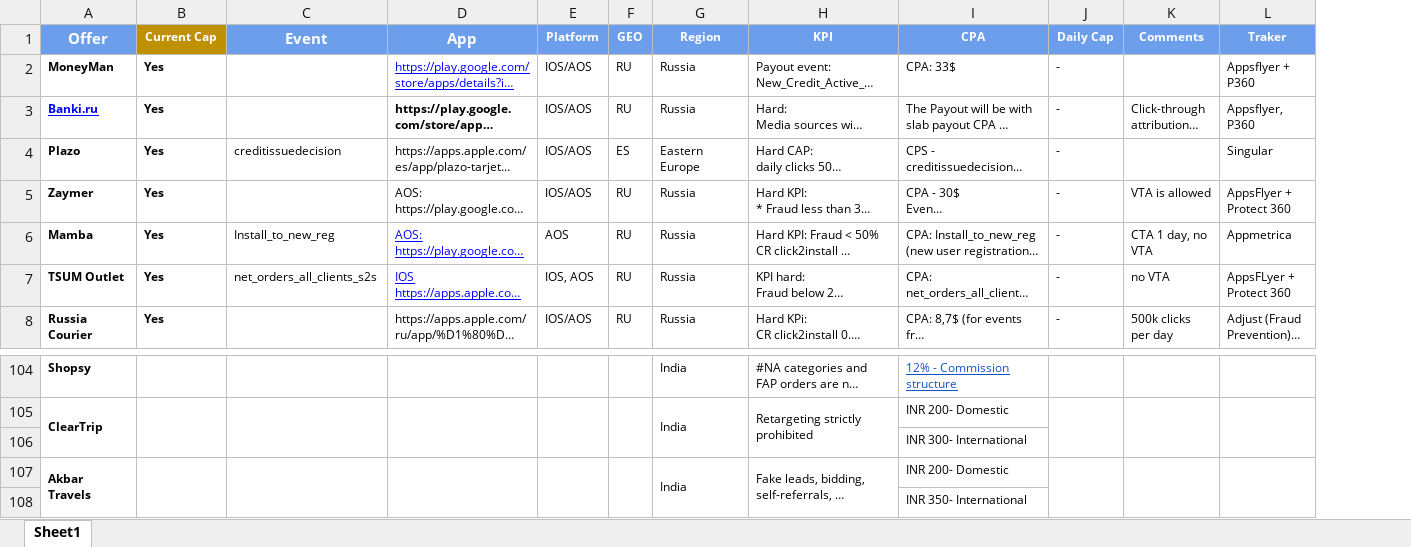
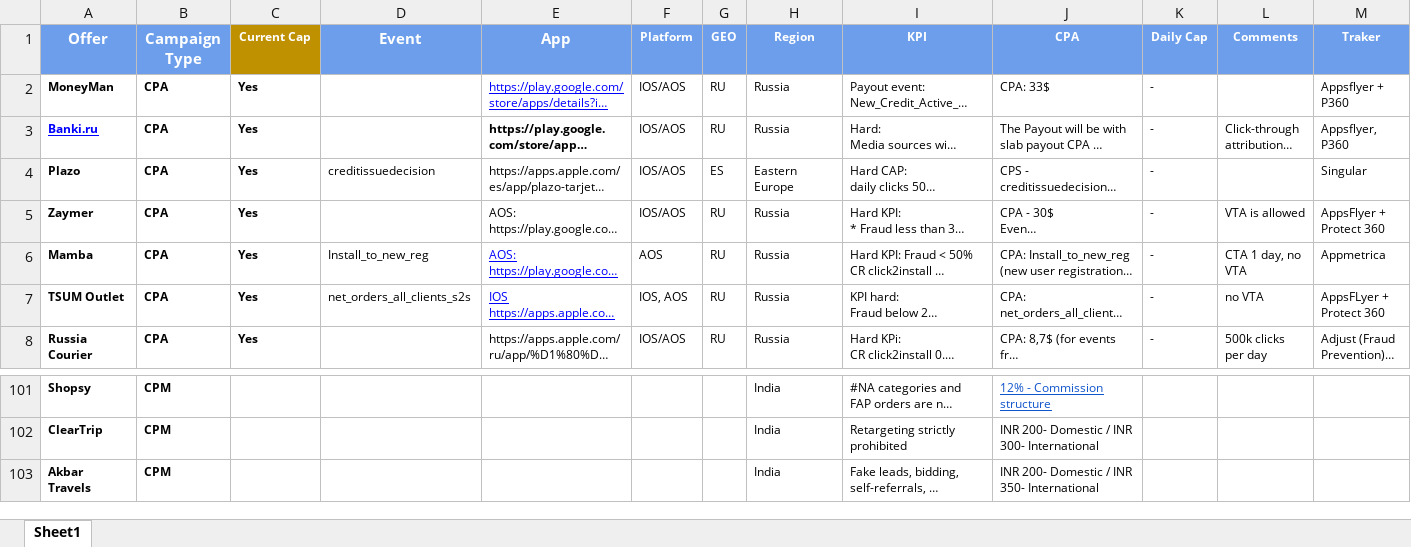
Before and after one commit to tsrivastava-code/Publisher-Offer-list, an Excel workbook: Publisher - Active Offer List Sep'25.xlsx, sheet Sheet1, drawn as a sheet; only a part is shown, gaps mark what is left out; long unchanged cells end in …; values as stored, in another font and other column widths than the file's, no borders; removed rows and columns are numbered as before the commit, all else as after; rows hold the shown columns only; the diff covers the shown part only; the diff names each change by its address in the sheet, - before the commit and + after, or states it on an @@ line.

```diff
--- a/Publisher - Active Offer List Sep'25.xlsx (sheet Sheet1)
+++ b/Publisher - Active Offer List Sep'25.xlsx (sheet Sheet1)
+column B (Campaign Type), rows 2-8: all CPA; rows 101-103: all CPM
-A105:A106 merged
-B105:B106 merged
-C105:C106 merged
-D105:D106 merged
-E105:E106 merged
-F105:F106 merged
-G105:G106 merged
-H105:H106 merged
-J102 (CPA): INR 200- Domestic
+J102 (CPA): INR 200- Domestic / INR 300- International
-J105:J106 merged
-K105:K106 merged
-L105:L106 merged
-row 106:  |  |  |  |  |  |  |  | INR 300- International
-A107:A108 merged
-B107:B108 merged
-C107:C108 merged
-D107:D108 merged
-E107:E108 merged
-F107:F108 merged
-G107:G108 merged
-H107:H108 merged
-J103 (CPA): INR 200- Domestic
+J103 (CPA): INR 200- Domestic / INR 350- International
-J107:J108 merged
-K107:K108 merged
-L107:L108 merged
-row 108:  |  |  |  |  |  |  |  | INR 350- International
```
Also changed, not shown: 13 removed rows, 5 edited cells and merged cells elsewhere in this sheet, 1 other file.
